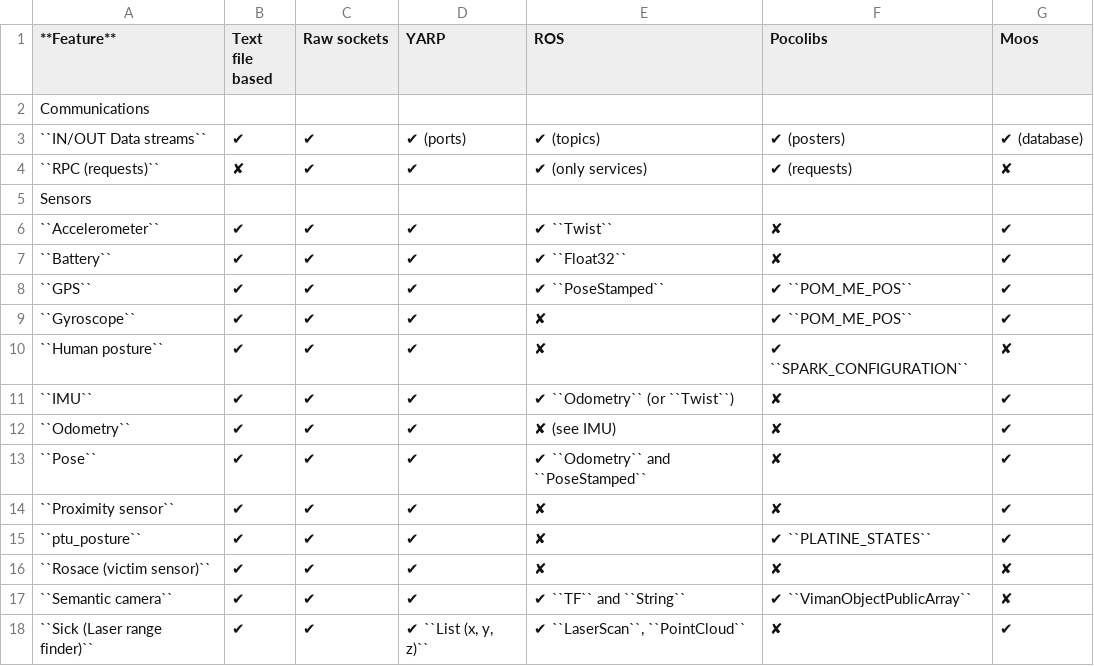
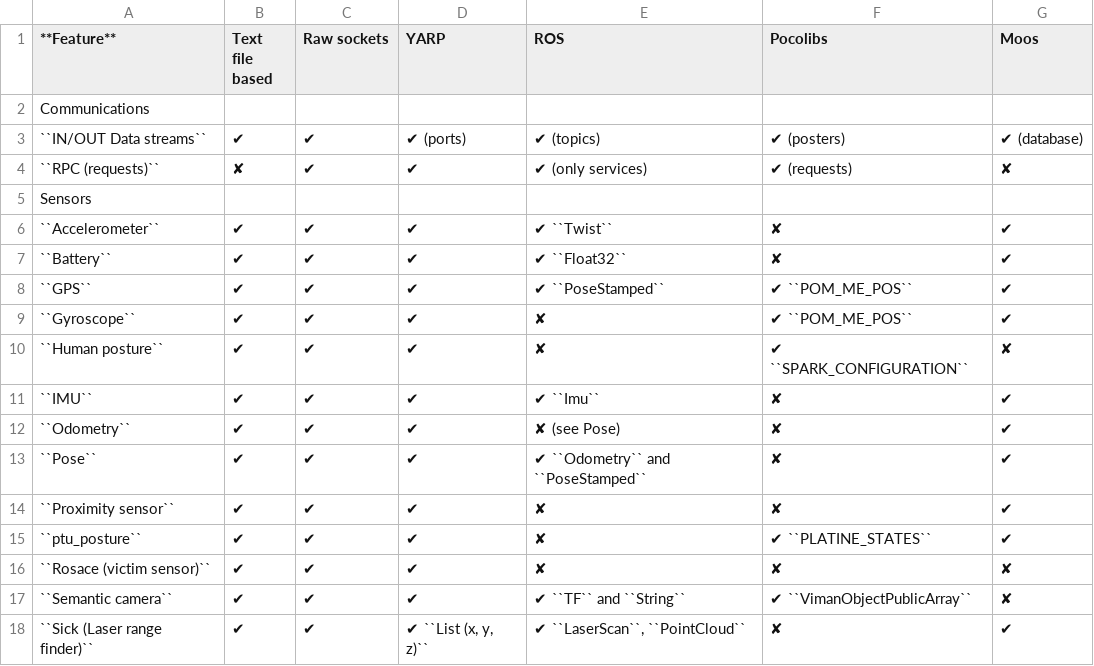
Before and after one commit to morse-simulator/morse, a CSV file: doc/morse/user/compatibility_matrix.csv, drawn as a sheet; only a part is shown.

```diff
--- a/doc/morse/user/compatibility_matrix.csv
+++ b/doc/morse/user/compatibility_matrix.csv
@@ -10,4 +10,4 @@ Sensors,
 ``Human posture``,            ✔,               ✔,           ✔,              ✘,               ✔ ``SPARK_CONFIGURATION``,											✘
-``IMU``,		              ✔,               ✔,           ✔,              ✔ ``Odometry`` (or ``Twist``),     ✘,																	✔
-``Odometry``,                 ✔,               ✔,           ✔,              ✘  (see IMU),    ✘ ,																	✔
+``IMU``,		              ✔,               ✔,           ✔,              ✔ ``Imu``,     ✘,																	✔
+``Odometry``,                 ✔,               ✔,           ✔,              ✘  (see Pose),    ✘ ,																	✔
 ``Pose``,					  ✔,               ✔,           ✔,              ✔ ``Odometry`` and ``PoseStamped``,     ✘,																	✔ 	
```
Also changed, not shown: 3 other files.
